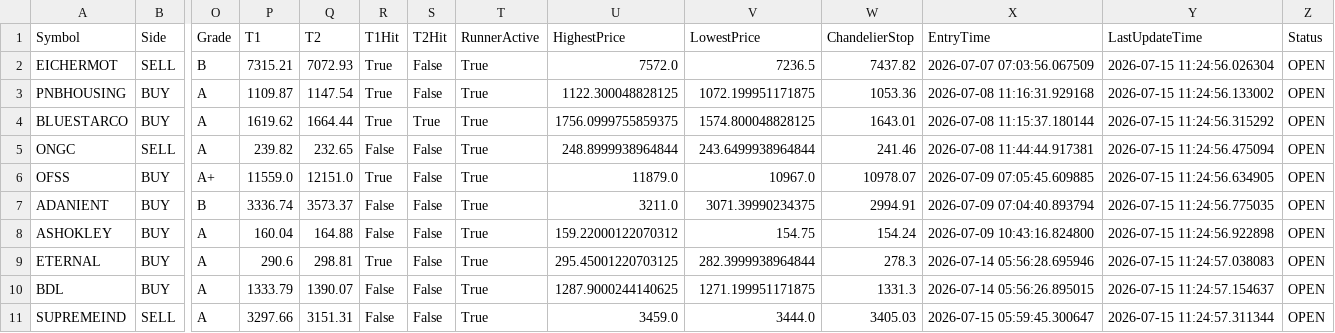
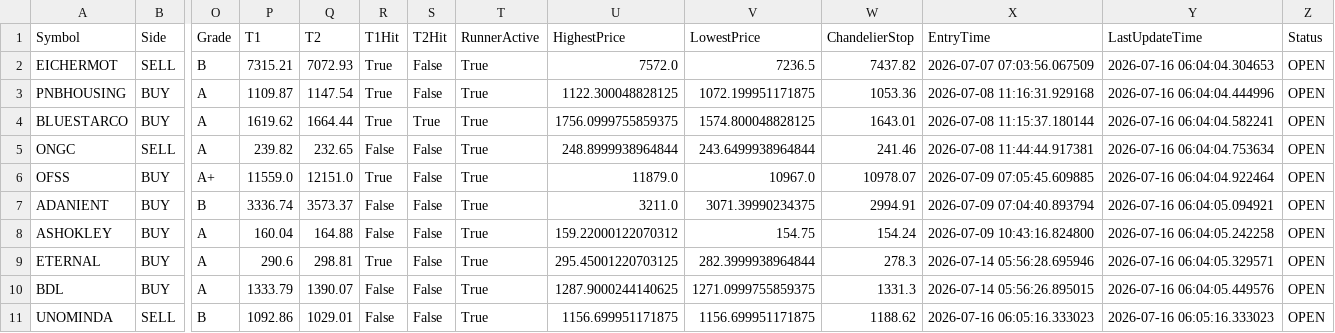
Before and after one commit to bakshad/Hybrid-FVG-Sniper, a CSV file: active_positions.csv, drawn as a sheet; only a part is shown, gaps mark what is left out; removed rows and columns are numbered as before the commit, all else as after; rows hold the shown columns only; the diff names each change by its address in the sheet, - before the commit and + after, or states it on an @@ line.

```diff
--- a/active_positions.csv
+++ b/active_positions.csv
-Y2 (LastUpdateTime): 2026-07-15 11:24:56.026304
+Y2 (LastUpdateTime): 2026-07-16 06:04:04.304653
-Y3 (LastUpdateTime): 2026-07-15 11:24:56.133002
+Y3 (LastUpdateTime): 2026-07-16 06:04:04.444996
-Y4 (LastUpdateTime): 2026-07-15 11:24:56.315292
+Y4 (LastUpdateTime): 2026-07-16 06:04:04.582241
-Y5 (LastUpdateTime): 2026-07-15 11:24:56.475094
+Y5 (LastUpdateTime): 2026-07-16 06:04:04.753634
-Y6 (LastUpdateTime): 2026-07-15 11:24:56.634905
+Y6 (LastUpdateTime): 2026-07-16 06:04:04.922464
-Y7 (LastUpdateTime): 2026-07-15 11:24:56.775035
+Y7 (LastUpdateTime): 2026-07-16 06:04:05.094921
-Y8 (LastUpdateTime): 2026-07-15 11:24:56.922898
+Y8 (LastUpdateTime): 2026-07-16 06:04:05.242258
-Y9 (LastUpdateTime): 2026-07-15 11:24:57.038083
+Y9 (LastUpdateTime): 2026-07-16 06:04:05.329571
-V10 (LowestPrice): 1271.199951171875
+V10 (LowestPrice): 1271.0999755859375
-Y10 (LastUpdateTime): 2026-07-15 11:24:57.154637
+Y10 (LastUpdateTime): 2026-07-16 06:04:05.449576
-row 11: SUPREMEIND | SELL | A | 3297.66 | 3151.31 | False | False | True | 3459.0 | 3444.0 | 3405.03 | 2026-07-15 05:59:45.300647 | 2026-07-15 11:24:57.311344 | OPEN
+row 11: UNOMINDA | SELL | B | 1092.86 | 1029.01 | False | False | True | 1156.699951171875 | 1156.699951171875 | 1188.62 | 2026-07-16 06:05:16.333023 | 2026-07-16 06:05:16.333023 | OPEN
```
Also changed, not shown: trade_history.csv.
